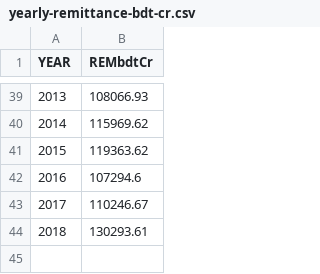
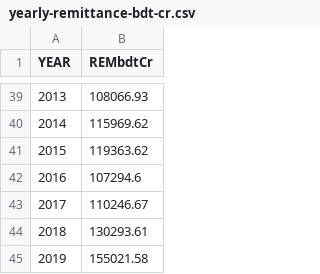
Before and after one commit to FazlyRabbiBD/Time-Series, a CSV file: yearly-remittance-bdt-cr.csv, drawn as a sheet; only a part is shown, gaps mark what is left out; the diff names each change by its address in the sheet, - before the commit and + after, or states it on an @@ line.

Commit message:
Update yearly-remittance-bdt-cr.csv

```diff
--- a/yearly-remittance-bdt-cr.csv
+++ b/yearly-remittance-bdt-cr.csv
+row 45: 2019 | 155021.58
```
